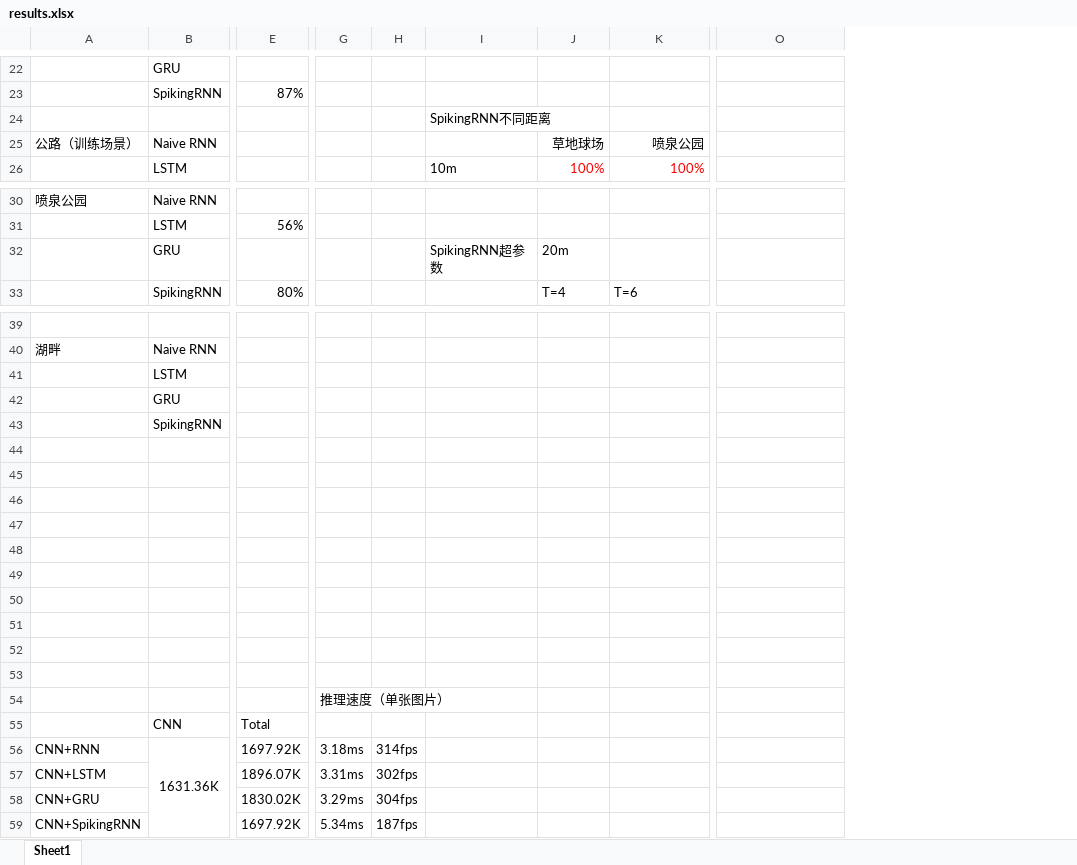
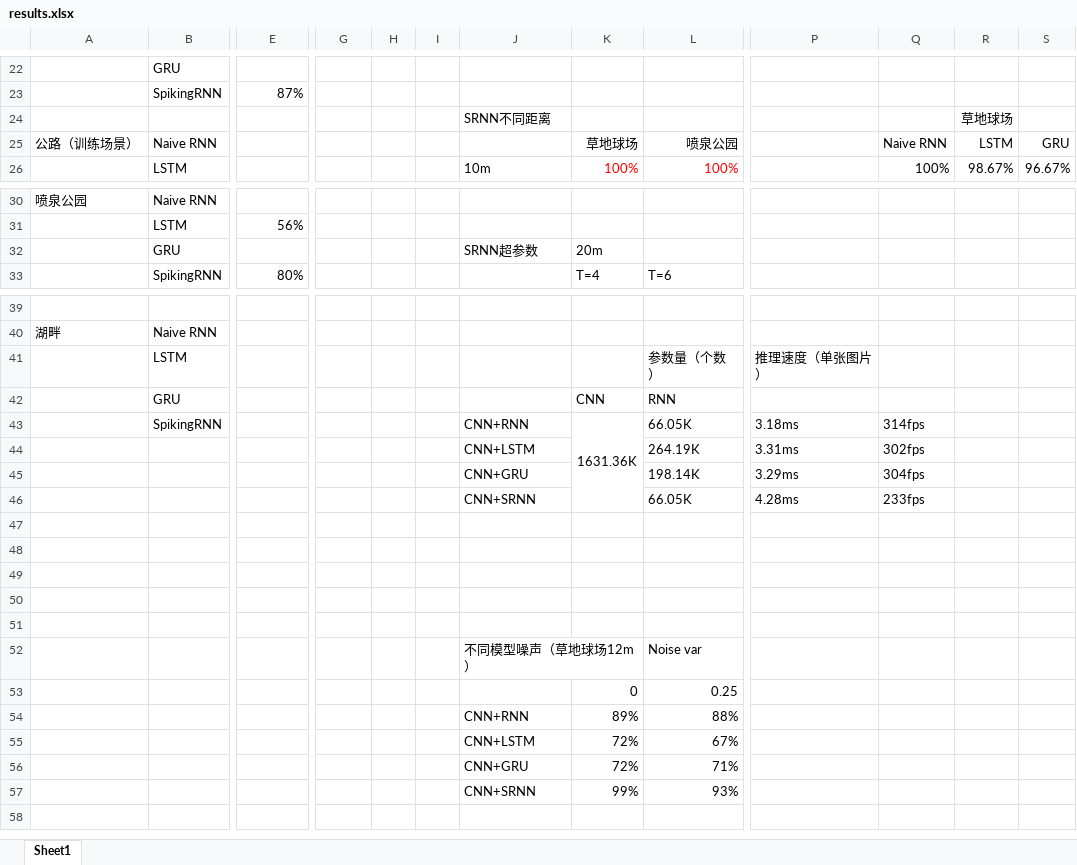
Before and after one commit to HinataNeko/AirSim_Project, an Excel workbook: evaluation/results/results.xlsx, sheet Sheet1, drawn as a sheet; only a part is shown, gaps mark what is left out; values as stored, in another font and other column widths than the file's, no borders; removed rows and columns are numbered as before the commit, all else as after; rows hold the shown columns only; the diff covers the shown part only; the diff names each change by its address in the sheet, - before the commit and + after, or states it on an @@ line.

```diff
--- a/evaluation/results/results.xlsx (sheet Sheet1)
+++ b/evaluation/results/results.xlsx (sheet Sheet1)
-column H, empty
+column H, empty
+column I, empty
+column Q, rows 25-26: Naive RNN | 100%
+column R, rows 24-26: 草地球场 | LSTM | 98.67%
+column S, rows 25-26: GRU | 96.67%
-J24: SpikingRNN不同距离
+J24: SRNN不同距离
-J32: SpikingRNN超参数
+J32: SRNN超参数
-row 41:  | LSTM
-row 42:  | GRU
-row 43:  | SpikingRNN
+row 41:  | LSTM |  |  |  |  |  |  | 参数量（个数） | 推理速度（单张图片）
+row 42:  | GRU |  |  |  |  |  | CNN | RNN
+row 43:  | SpikingRNN |  |  |  |  | CNN+RNN | 1631.36K | 66.05K | 3.18ms | 314fps
+row 44:  |  |  |  |  |  | CNN+LSTM |  | 264.19K | 3.31ms | 302fps
+row 45:  |  |  |  |  |  | CNN+GRU |  | 198.14K | 3.29ms | 304fps
+row 46:  |  |  |  |  |  | CNN+SRNN |  | 66.05K | 4.28ms | 233fps
-row 52: (empty)
+row 52:  |  |  |  |  |  | 不同模型噪声（草地球场12m） |  | Noise var
-row 53: (empty)
+row 53:  |  |  |  |  |  |  | 0 | 0.25
-row 54: (empty)
+row 54:  |  |  |  |  |  | CNN+RNN | 89% | 88%
-row 55: (empty)
+row 55:  |  |  |  |  |  | CNN+LSTM | 72% | 67%
-row 56: (empty)
+row 56:  |  |  |  |  |  | CNN+GRU | 72% | 71%
-row 54:  |  |  | 推理速度（单张图片）
-row 55:  | CNN | Total
-row 56: CNN+RNN | 1631.36K | 1697.92K | 3.18ms | 314fps
-row 57: CNN+LSTM |  | 1896.07K | 3.31ms | 302fps
-row 58: CNN+GRU |  | 1830.02K | 3.29ms | 304fps
-row 59: CNN+SpikingRNN |  | 1697.92K | 5.34ms | 187fps
+row 57:  |  |  |  |  |  | CNN+SRNN | 99% | 93%
```
Also changed, not shown: 2 edited cells elsewhere in this sheet, 17 other files.
